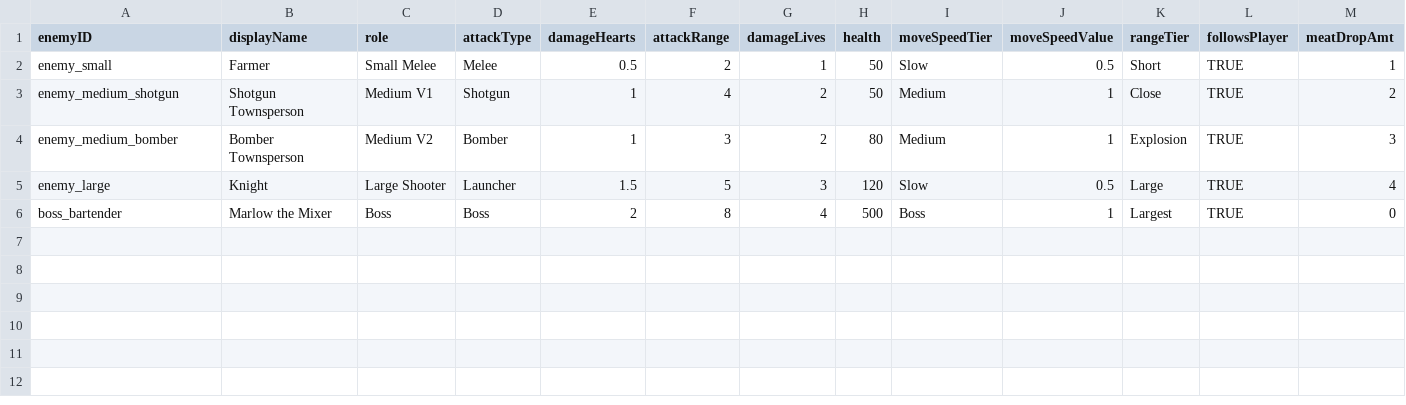
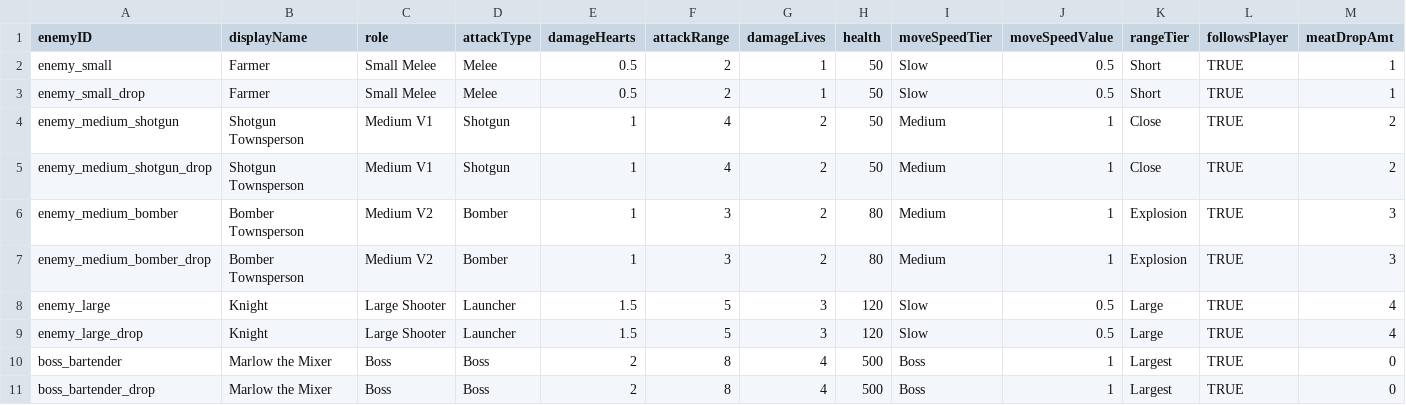
Before and after one commit to Angela2300/TheGrindersOrder, a CSV file: TheGrindersOrder/Assets/Scripting/CSVs/Enemies.csv, drawn as a sheet; only a part is shown; rows hold the shown columns only; the diff names each change by its address in the sheet, - before the commit and + after, or states it on an @@ line.

Commit message:
Enemy Spawn Update

```diff
--- a/TheGrindersOrder/Assets/Scripting/CSVs/Enemies.csv
+++ b/TheGrindersOrder/Assets/Scripting/CSVs/Enemies.csv
+row 3: enemy_small_drop | Farmer | Small Melee | Melee | 0.5 | 2 | 1 | 50 | Slow | 0.5 | Short | TRUE | 1
+row 5: enemy_medium_shotgun_drop | Shotgun Townsperson | Medium V1 | Shotgun | 1 | 4 | 2 | 50 | Medium | 1 | Close | TRUE | 2
+row 7: enemy_medium_bomber_drop | Bomber Townsperson | Medium V2 | Bomber | 1 | 3 | 2 | 80 | Medium | 1 | Explosion | TRUE | 3
+row 9: enemy_large_drop | Knight | Large Shooter | Launcher | 1.5 | 5 | 3 | 120 | Slow | 0.5 | Large | TRUE | 4
+row 11: boss_bartender_drop | Marlow the Mixer | Boss | Boss | 2 | 8 | 4 | 500 | Boss | 1 | Largest | TRUE | 0
```
Also changed, not shown: 7 other files.
